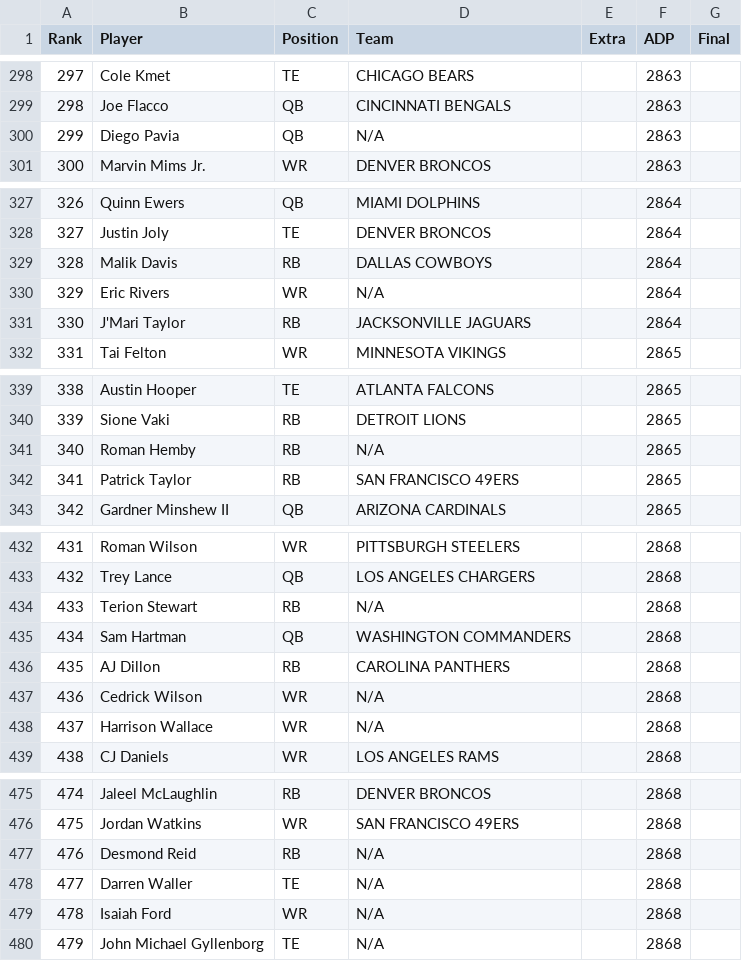
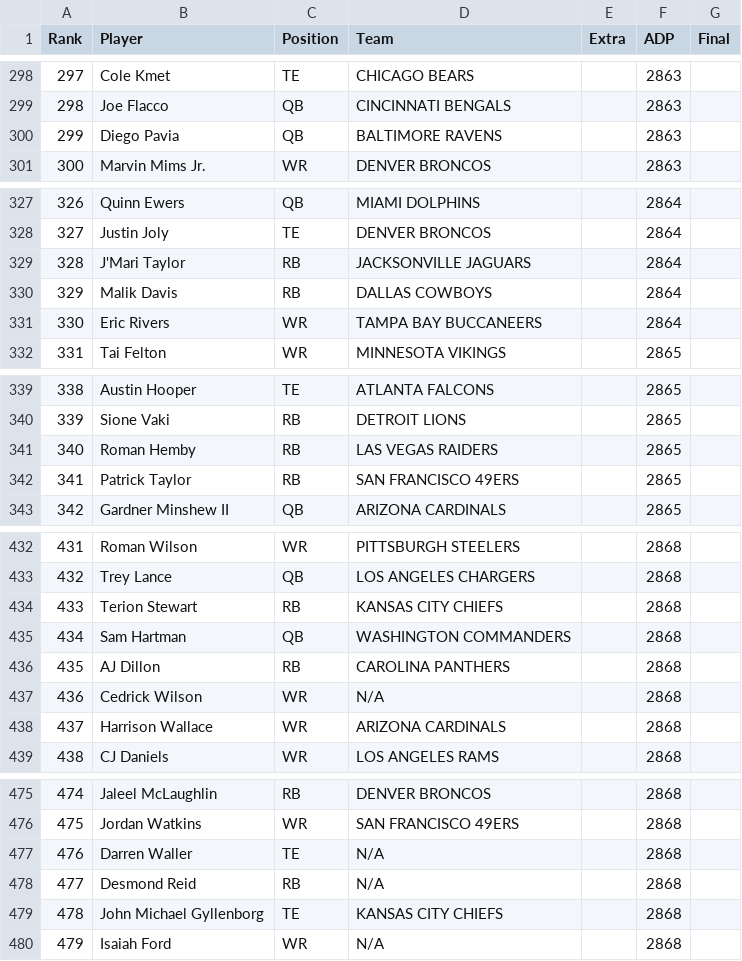
Before and after one commit to Louieza23/draft-compass-rankings, a CSV file: data/processed/underdog/rankings-latest.csv, drawn as a sheet; only a part is shown, gaps mark what is left out.

```diff
--- a/data/processed/underdog/rankings-latest.csv
+++ b/data/processed/underdog/rankings-latest.csv
@@ -299,3 +299,3 @@ Rank,Player,Position,Team,Extra,ADP,Final
 298,Joe Flacco,QB,CINCINNATI BENGALS,,2863,
-299,Diego Pavia,QB,N/A,,2863,
+299,Diego Pavia,QB,BALTIMORE RAVENS,,2863,
 300,Marvin Mims Jr.,WR,DENVER BRONCOS,,2863,
@@ -328,5 +328,5 @@ Rank,Player,Position,Team,Extra,ADP,Final
 327,Justin Joly,TE,DENVER BRONCOS,,2864,
-328,Malik Davis,RB,DALLAS COWBOYS,,2864,
-329,Eric Rivers,WR,N/A,,2864,
-330,J'Mari Taylor,RB,JACKSONVILLE JAGUARS,,2864,
+328,J'Mari Taylor,RB,JACKSONVILLE JAGUARS,,2864,
+329,Malik Davis,RB,DALLAS COWBOYS,,2864,
+330,Eric Rivers,WR,TAMPA BAY BUCCANEERS,,2864,
 331,Tai Felton,WR,MINNESOTA VIKINGS,,2865,
@@ -340,3 +340,3 @@ Rank,Player,Position,Team,Extra,ADP,Final
 339,Sione Vaki,RB,DETROIT LIONS,,2865,
-340,Roman Hemby,RB,N/A,,2865,
+340,Roman Hemby,RB,LAS VEGAS RAIDERS,,2865,
 341,Patrick Taylor,RB,SAN FRANCISCO 49ERS,,2865,
@@ -433,3 +433,3 @@ Rank,Player,Position,Team,Extra,ADP,Final
 432,Trey Lance,QB,LOS ANGELES CHARGERS,,2868,
-433,Terion Stewart,RB,N/A,,2868,
+433,Terion Stewart,RB,KANSAS CITY CHIEFS,,2868,
 434,Sam Hartman,QB,WASHINGTON COMMANDERS,,2868,
@@ -437,3 +437,3 @@ Rank,Player,Position,Team,Extra,ADP,Final
 436,Cedrick Wilson,WR,N/A,,2868,
-437,Harrison Wallace,WR,N/A,,2868,
+437,Harrison Wallace,WR,ARIZONA CARDINALS,,2868,
 438,CJ Daniels,WR,LOS ANGELES RAMS,,2868,
@@ -476,5 +476,5 @@ Rank,Player,Position,Team,Extra,ADP,Final
 475,Jordan Watkins,WR,SAN FRANCISCO 49ERS,,2868,
-476,Desmond Reid,RB,N/A,,2868,
-477,Darren Waller,TE,N/A,,2868,
-478,Isaiah Ford,WR,N/A,,2868,
-479,John Michael Gyllenborg,TE,N/A,,2868,
+476,Darren Waller,TE,N/A,,2868,
+477,Desmond Reid,RB,N/A,,2868,
+478,John Michael Gyllenborg,TE,KANSAS CITY CHIEFS,,2868,
+479,Isaiah Ford,WR,N/A,,2868,
```
Also changed, not shown: data/processed/fantasycalc/rankings-dynasty_1qb-latest.csv, data/processed/fantasycalc/rankings-dynasty_2qb-latest.csv, 28 other files.
